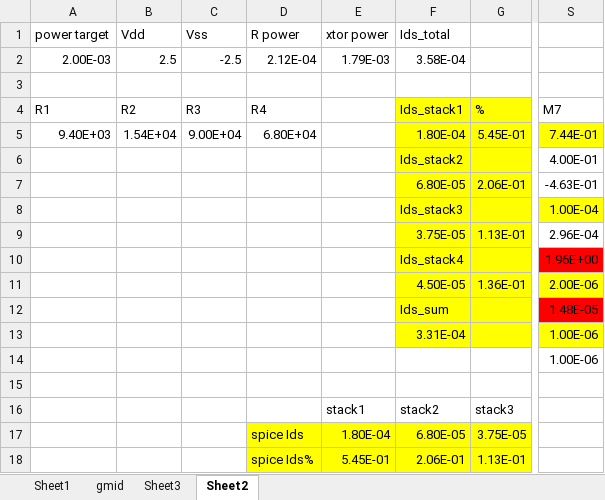
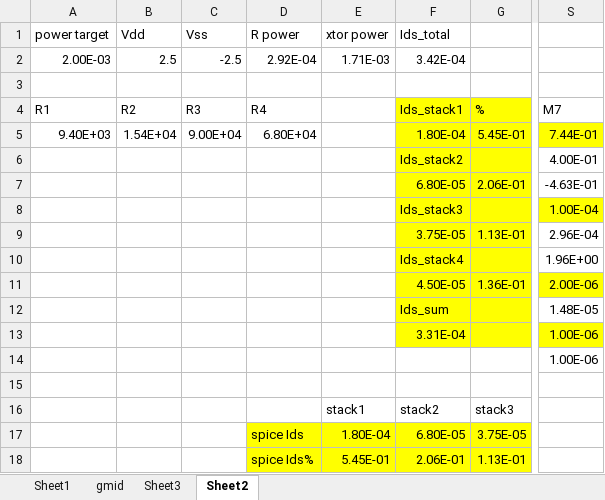
Before and after one commit to amyhyen/amy_matt_ee_project, an Excel workbook: design.xlsx, sheet Sheet2, drawn as a sheet; only a part is shown, gaps mark what is left out; values as stored, in another font and other column widths than the file's, no borders; the diff covers the shown part only; the diff names each change by its address in the sheet, - before the commit and + after, or states it on an @@ line.

```diff
--- a/design.xlsx (sheet Sheet2)
+++ b/design.xlsx (sheet Sheet2)
-D2: 2.12E-04
+D2: 2.92E-04
-E2: 1.79E-03
+E2: 1.71E-03
-F2: 3.58E-04
+F2: 3.42E-04
-S10 fill: #FF0000
+S10 fill: none
-S12 fill: #FF0000
+S12 fill: none
```
Also changed, not shown: 20 added rows, 1 removed row and cell formats elsewhere in this sheet, 1 other file.
